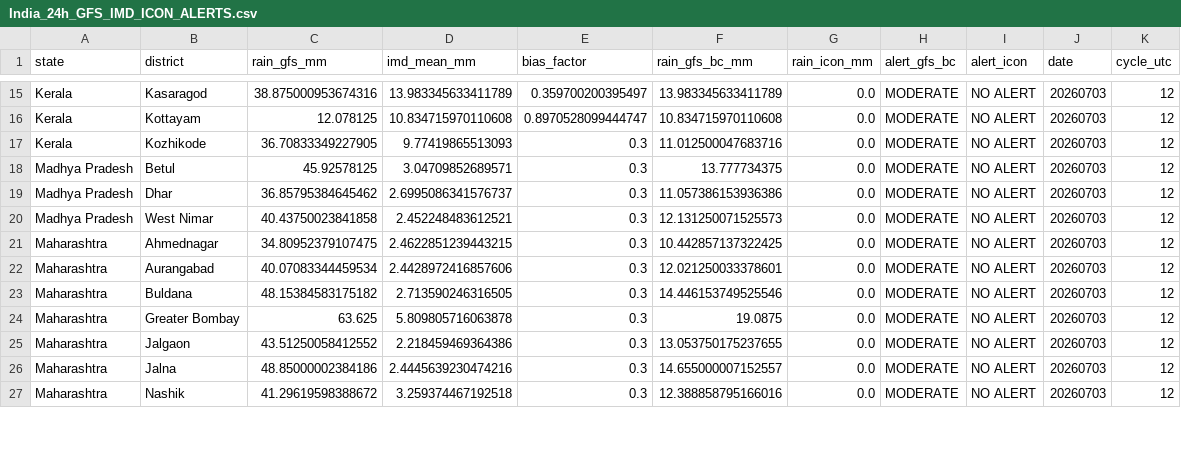
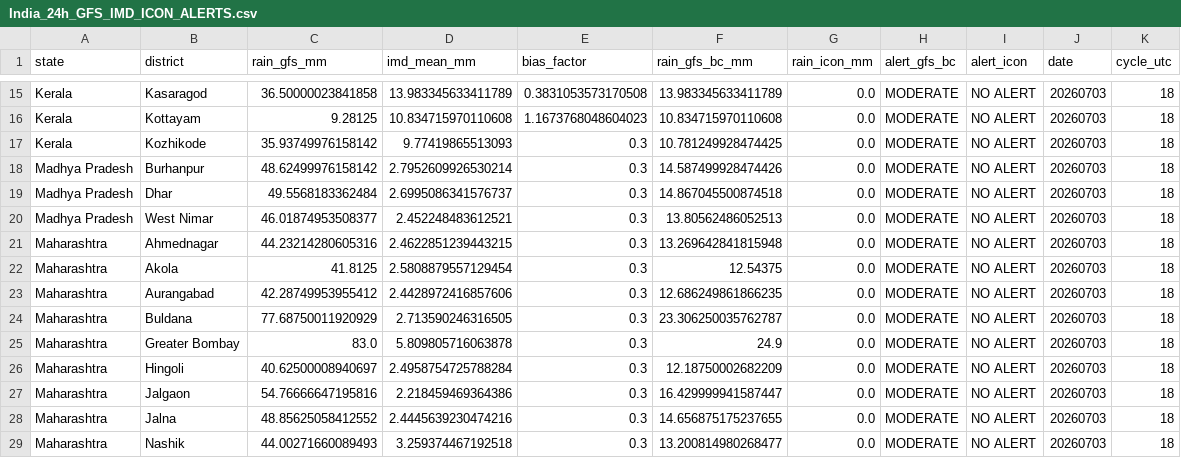
Before and after one commit to ajay2dhy/rainfall-dss, a CSV file: India_24h_GFS_IMD_ICON_ALERTS.csv, drawn as a sheet; only a part is shown, gaps mark what is left out; addresses are those after the commit; the diff covers the shown part only; the diff names each change by its address in the sheet, - before the commit and + after, or states it on an @@ line.

```diff
--- a/India_24h_GFS_IMD_ICON_ALERTS.csv
+++ b/India_24h_GFS_IMD_ICON_ALERTS.csv
-C15 (rain_gfs_mm): 38.875000953674316
+C15 (rain_gfs_mm): 36.50000023841858
-E15 (bias_factor): 0.359700200395497
+E15 (bias_factor): 0.3831053573170508
-K15:K21 (cycle_utc): 12
+K15:K21 (cycle_utc): 18
-C16 (rain_gfs_mm): 12.078125
+C16 (rain_gfs_mm): 9.28125
-E16 (bias_factor): 0.8970528099444747
+E16 (bias_factor): 1.1673768048604023
-C17 (rain_gfs_mm): 36.70833349227905
+C17 (rain_gfs_mm): 35.93749976158142
-F17 (rain_gfs_bc_mm): 11.012500047683716
+F17 (rain_gfs_bc_mm): 10.781249928474425
-B18 (district): Betul
+B18 (district): Burhanpur
-C18 (rain_gfs_mm): 45.92578125
+C18 (rain_gfs_mm): 48.62499976158142
-D18 (imd_mean_mm): 3.04709852689571
+D18 (imd_mean_mm): 2.7952609926530214
-F18 (rain_gfs_bc_mm): 13.777734375
+F18 (rain_gfs_bc_mm): 14.587499928474426
-C19 (rain_gfs_mm): 36.85795384645462
+C19 (rain_gfs_mm): 49.5568183362484
-F19 (rain_gfs_bc_mm): 11.057386153936386
+F19 (rain_gfs_bc_mm): 14.867045500874518
-C20 (rain_gfs_mm): 40.43750023841858
+C20 (rain_gfs_mm): 46.01874953508377
-F20 (rain_gfs_bc_mm): 12.131250071525573
+F20 (rain_gfs_bc_mm): 13.80562486052513
-C21 (rain_gfs_mm): 34.80952379107475
+C21 (rain_gfs_mm): 44.23214280605316
-F21 (rain_gfs_bc_mm): 10.442857137322425
+F21 (rain_gfs_bc_mm): 13.269642841815948
+row 22: Maharashtra | Akola | 41.8125 | 2.5808879557129454 | 0.3 | 12.54375 | 0.0 | MODERATE | NO ALERT | 20260703 | 18
-C23 (rain_gfs_mm): 40.07083344459534
+C23 (rain_gfs_mm): 42.28749953955412
-F23 (rain_gfs_bc_mm): 12.021250033378601
+F23 (rain_gfs_bc_mm): 12.686249861866235
-K23:K25 (cycle_utc): 12
+K23:K25 (cycle_utc): 18
-C24 (rain_gfs_mm): 48.15384583175182
+C24 (rain_gfs_mm): 77.68750011920929
-F24 (rain_gfs_bc_mm): 14.446153749525546
+F24 (rain_gfs_bc_mm): 23.306250035762787
-C25 (rain_gfs_mm): 63.625
+C25 (rain_gfs_mm): 83.0
-F25 (rain_gfs_bc_mm): 19.0875
+F25 (rain_gfs_bc_mm): 24.9
+row 26: Maharashtra | Hingoli | 40.62500008940697 | 2.4958754725788284 | 0.3 | 12.18750002682209 | 0.0 | MODERATE | NO ALERT | 20260703 | 18
-C27 (rain_gfs_mm): 43.51250058412552
+C27 (rain_gfs_mm): 54.76666647195816
-F27 (rain_gfs_bc_mm): 13.053750175237655
+F27 (rain_gfs_bc_mm): 16.429999941587447
-K27:K29 (cycle_utc): 12
+K27:K29 (cycle_utc): 18
-C28 (rain_gfs_mm): 48.85000002384186
+C28 (rain_gfs_mm): 48.85625058412552
-F28 (rain_gfs_bc_mm): 14.655000007152557
+F28 (rain_gfs_bc_mm): 14.656875175237655
-C29 (rain_gfs_mm): 41.29619598388672
+C29 (rain_gfs_mm): 44.00271660089493
-F29 (rain_gfs_bc_mm): 12.388858795166016
+F29 (rain_gfs_bc_mm): 13.200814980268477
```
Also changed, not shown: 2 added rows, 1 removed row and 62 edited cells elsewhere in this file, India_24h_GFS_IMD_ICON_Rainfall.csv, India_3h_GFS_IMD_ICON_Rainfall.csv, 1 other file.
